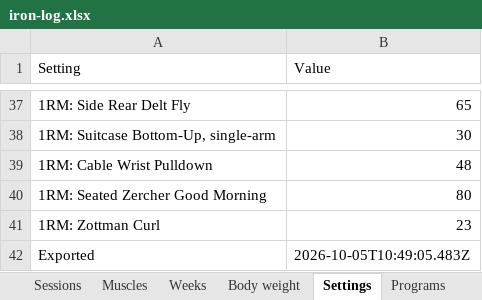
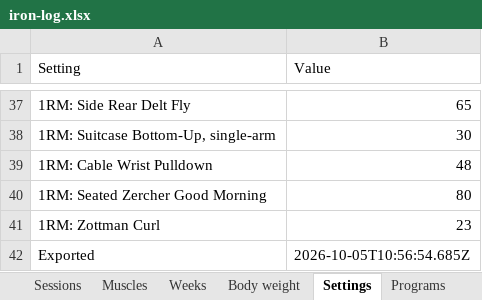
Before and after one commit to jacgit18/iron-log, an Excel workbook: iron-log.xlsx, sheet Settings, drawn as a sheet; only a part is shown, gaps mark what is left out; values as stored, in another font and other column widths than the file's, no borders; the diff names each change by its address in the sheet, - before the commit and + after, or states it on an @@ line.

```diff
--- a/iron-log.xlsx (sheet Settings)
+++ b/iron-log.xlsx (sheet Settings)
-B42 (Value): 2026-10-05T10:49:05.483Z
+B42 (Value): 2026-10-05T10:56:54.685Z
```
Also changed, not shown: sheet Check-offs, sheet Muscles, 1 other file.
